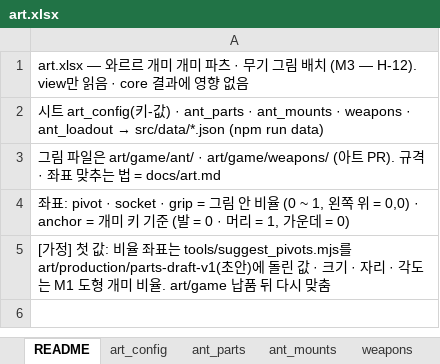
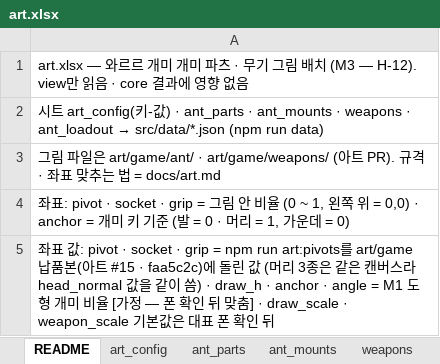
Before and after one commit to chajuseong/crumble-ant, an Excel workbook: design/tables/art.xlsx, sheet README, drawn as a sheet; values as stored, in another font and other column widths than the file's, no borders; the diff names each change by its address in the sheet, - before the commit and + after, or states it on an @@ line.

```diff
--- a/design/tables/art.xlsx (sheet README)
+++ b/design/tables/art.xlsx (sheet README)
-A5: [가정] 첫 값: 비율 좌표는 tools/suggest_pivots.mjs를 art/production/parts-draft-v1(초안)에 돌린 값 · 크기 · 자리 · 각도는 M1 도형 개미 비율. art/game 납품 뒤 다시 맞춤
+A5: 좌표 값: pivot · socket · grip = npm run art:pivots를 art/game 납품본(아트 #15 · faa5c2c)에 돌린 값 (머리 3종은 같은 캔버스라 head_normal 값을 같이 씀) · draw_h · anchor · angle = M1 도형 개미 비율 [가정 — 폰 확인 뒤 맞춤] · draw_scale · weapon_scale 기본값은 대표 폰 확인 뒤
```
Also changed, not shown: sheet weapons, sheet ant_parts, 5 other files.
